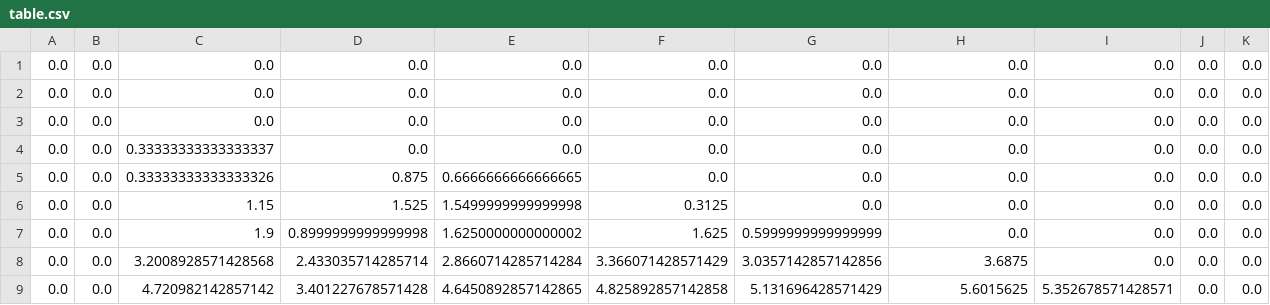
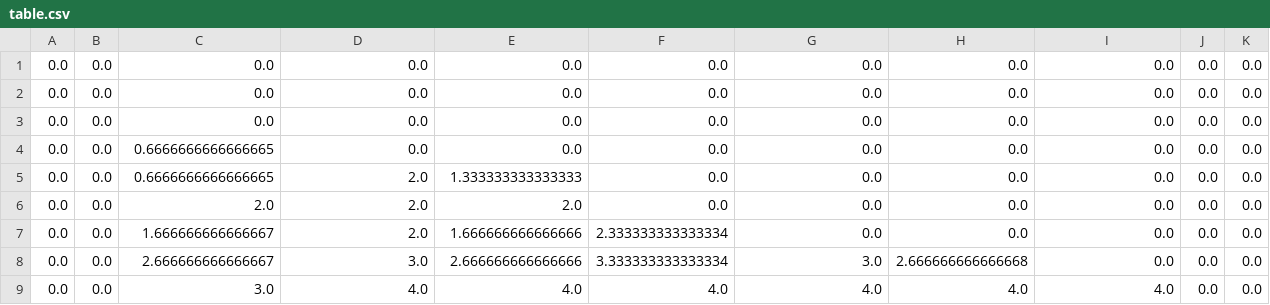
Before and after one commit to pseudonam-gc/Partially-Balanced-Latin-Rectangles, a CSV file: table.csv, drawn as a sheet; only a part is shown; the diff covers the shown part only; the diff names each change by its address in the sheet, - before the commit and + after, or states it on an @@ line.

Commit message:
Fixed incorrect file values

```diff
--- a/table.csv
+++ b/table.csv
-C4: 0.33333333333333337
+C4: 0.6666666666666665
-C5: 0.33333333333333326
+C5: 0.6666666666666665
-D5: 0.875
+D5: 2.0
-E5: 0.6666666666666665
+E5: 1.333333333333333
-C6: 1.15
+C6: 2.0
-D6: 1.525
+D6: 2.0
-E6: 1.5499999999999998
+E6: 2.0
-F6: 0.3125
+F6: 0.0
-C7: 1.9
+C7: 1.666666666666667
-D7: 0.8999999999999998
+D7: 2.0
-E7: 1.6250000000000002
+E7: 1.666666666666666
-F7: 1.625
+F7: 2.333333333333334
-G7: 0.5999999999999999
+G7: 0.0
-C8: 3.2008928571428568
+C8: 2.666666666666667
-D8: 2.433035714285714
+D8: 3.0
-E8: 2.8660714285714284
+E8: 2.666666666666666
-F8: 3.366071428571429
+F8: 3.333333333333334
-G8: 3.0357142857142856
+G8: 3.0
-H8: 3.6875
+H8: 2.666666666666668
-C9: 4.720982142857142
+C9: 3.0
-D9: 3.401227678571428
+D9: 4.0
-E9: 4.6450892857142865
+E9: 4.0
-F9: 4.825892857142858
+F9: 4.0
-G9: 5.131696428571429
+G9: 4.0
-H9: 5.6015625
+H9: 4.0
-I9: 5.352678571428571
+I9: 4.0
```
Also changed, not shown: 1 added row, 1 removed row and 27 edited cells elsewhere in this file, 9 other files.
